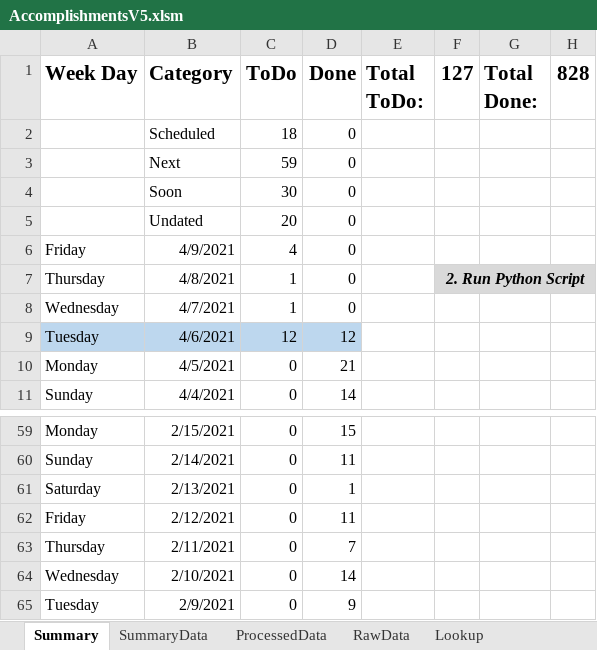
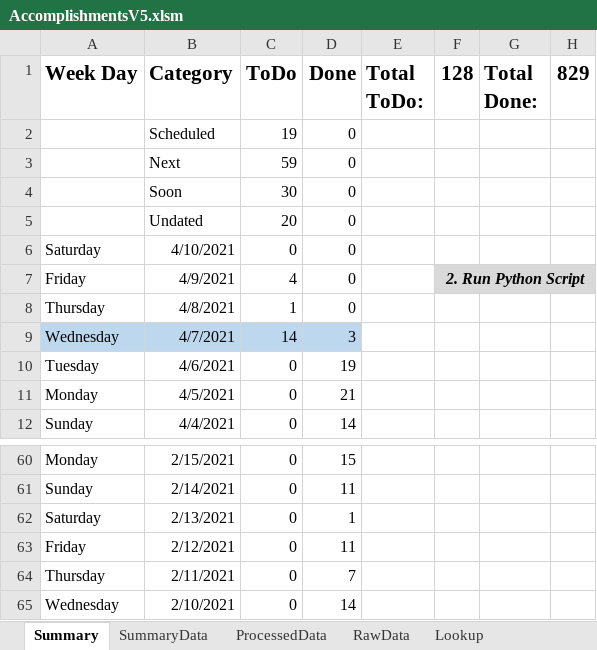
Before and after one commit to vflopez77/Accomplishments, an Excel workbook: AccomplishmentsV5.xlsm, sheet Summary, drawn as a sheet; only a part is shown, gaps mark what is left out; values as stored, in another font and other column widths than the file's, no borders; charts and pictures not drawn; removed rows and columns are numbered as before the commit, all else as after; the diff names each change by its address in the sheet, - before the commit and + after, or states it on an @@ line.

```diff
--- a/AccomplishmentsV5.xlsm (sheet Summary)
+++ b/AccomplishmentsV5.xlsm (sheet Summary)
-F1: 127
+F1: 128
-H1: 828
+H1: 829
-C2 (ToDo): 18
+C2 (ToDo): 19
+row 6: Saturday | 4/10/2021 | 0 | 0
-F7 (128): (empty)
+F7 (128): 2. Run Python Script
-F7:H7 fill: none
+F7:H7 fill: #D9D9D9
+F7:H7 merged
-F8 (128): 2. Run Python Script
+F8 (128): (empty)
-F8:H8 fill: #D9D9D9
+F8:H8 fill: none
-F7:H7 merged
-A9:D9 fill: none
+A9:D9 fill: #BDD7EE
-C9 (ToDo): 1
+C9 (ToDo): 14
-D9 (Done): 0
+D9 (Done): 3
-A10:D10 fill: #BDD7EE
+A10:D10 fill: none
-C10 (ToDo): 12
+C10 (ToDo): 0
-D10 (Done): 12
+D10 (Done): 19
-row 65: Tuesday | 2/9/2021 | 0 | 9
```
Also changed, not shown: sheet ProcessedData, sheet RawData, sheet SummaryData, formulas that keep their value, charts or pictures, 2 other files.
